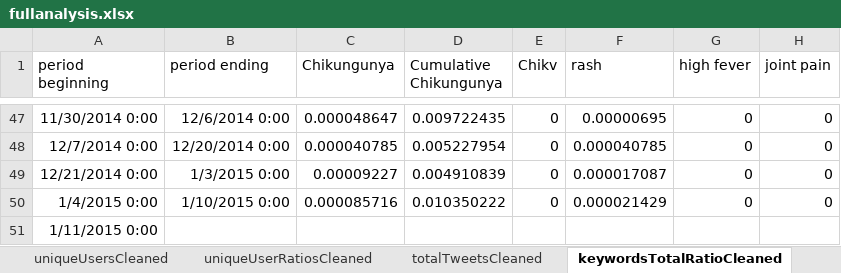
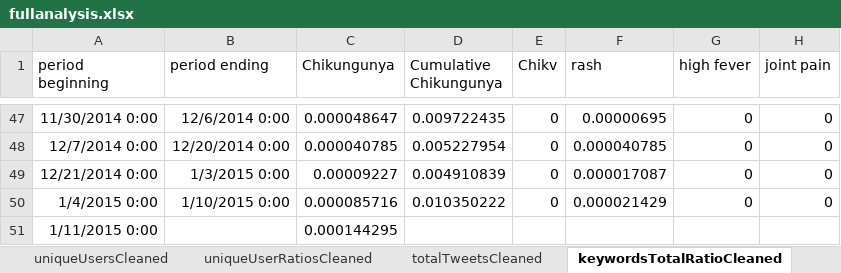
Before and after one commit to Anaraquelpengelly/Modeling-Disease-with-Twitter, an Excel workbook: fullanalysis.xlsx, sheet keywordsTotalRatioCleaned, drawn as a sheet; only a part is shown, gaps mark what is left out; values as stored, in another font and other column widths than the file's, no borders; the diff names each change by its address in the sheet, - before the commit and + after, or states it on an @@ line.

```diff
--- a/fullanalysis.xlsx (sheet keywordsTotalRatioCleaned)
+++ b/fullanalysis.xlsx (sheet keywordsTotalRatioCleaned)
-C51 (Chikungunya): (empty)
+C51 (Chikungunya): 0.000144295
```
Also changed, not shown: sheet totalTweetsCleaned, sheet keywordsCleaned, sheet uniqueUserRatiosCleaned, charts or pictures, 3 other files.
